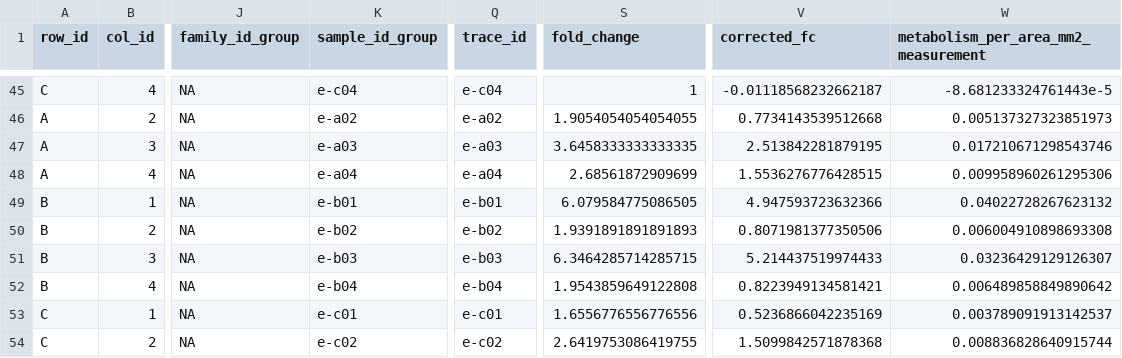
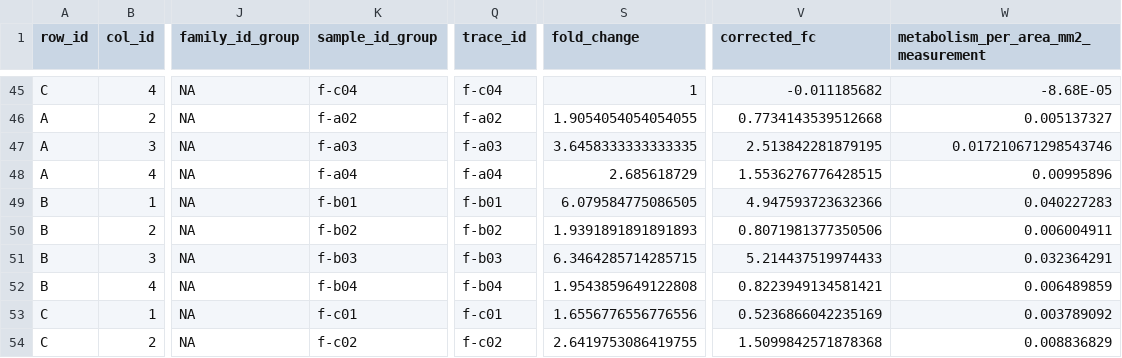
Before and after one commit to SamuelOliverSOS/20261020_Resazurin_Assay_Learning_Mgigas-_Cold_Heat_Room_Shake, a CSV file: 20261020-mgig-samuel-res-learning-outputs/metabolism.csv, drawn as a sheet; only a part is shown, gaps mark what is left out; the diff covers the shown part only; the diff names each change by its address in the sheet, - before the commit and + after, or states it on an @@ line.

```diff
--- a/20261020-mgig-samuel-res-learning-outputs/metabolism.csv
+++ b/20261020-mgig-samuel-res-learning-outputs/metabolism.csv
-K45 (sample_id_group): e-c04
+K45 (sample_id_group): f-c04
-Q45 (trace_id): e-c04
+Q45 (trace_id): f-c04
-V45 (corrected_fc): -0.01118568232662187
+V45 (corrected_fc): -0.011185682
-W45: -8.681233324761443e-5
+W45: -8.68E-05
-K46 (sample_id_group): e-a02
+K46 (sample_id_group): f-a02
-Q46 (trace_id): e-a02
+Q46 (trace_id): f-a02
-W46: 0.005137327323851973
+W46: 0.005137327
-K47 (sample_id_group): e-a03
+K47 (sample_id_group): f-a03
-Q47 (trace_id): e-a03
+Q47 (trace_id): f-a03
-K48 (sample_id_group): e-a04
+K48 (sample_id_group): f-a04
-Q48 (trace_id): e-a04
+Q48 (trace_id): f-a04
-S48 (fold_change): 2.68561872909699
+S48 (fold_change): 2.685618729
-W48: 0.009958960261295306
+W48: 0.00995896
-K49 (sample_id_group): e-b01
+K49 (sample_id_group): f-b01
-Q49 (trace_id): e-b01
+Q49 (trace_id): f-b01
-W49: 0.04022728267623132
+W49: 0.040227283
-K50 (sample_id_group): e-b02
+K50 (sample_id_group): f-b02
-Q50 (trace_id): e-b02
+Q50 (trace_id): f-b02
-W50: 0.006004910898693308
+W50: 0.006004911
-K51 (sample_id_group): e-b03
+K51 (sample_id_group): f-b03
-Q51 (trace_id): e-b03
+Q51 (trace_id): f-b03
-W51: 0.03236429129126307
+W51: 0.032364291
-K52 (sample_id_group): e-b04
+K52 (sample_id_group): f-b04
-Q52 (trace_id): e-b04
+Q52 (trace_id): f-b04
-W52: 0.006489858849890642
+W52: 0.006489859
-K53 (sample_id_group): e-c01
+K53 (sample_id_group): f-c01
-Q53 (trace_id): e-c01
+Q53 (trace_id): f-c01
-W53: 0.003789091913142537
+W53: 0.003789092
-K54 (sample_id_group): e-c02
+K54 (sample_id_group): f-c02
-Q54 (trace_id): e-c02
+Q54 (trace_id): f-c02
-W54: 0.008836828640915744
+W54: 0.008836829
```
Also changed, not shown: 157 edited cells elsewhere in this file, 20261020-mgig-samuel-res-learning-outputs/auc_all_metrics.csv, 1 other file.
